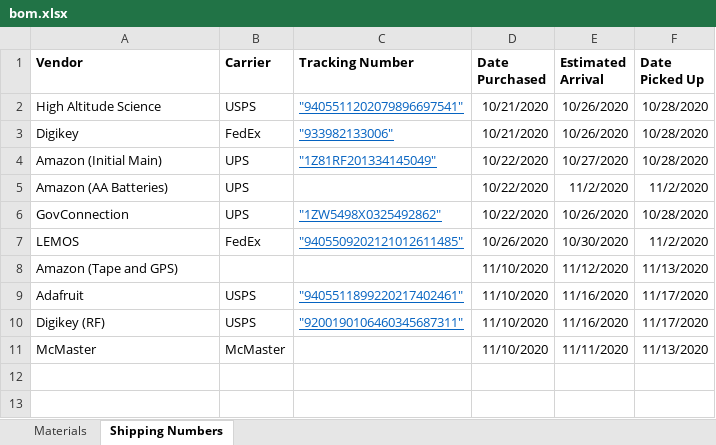
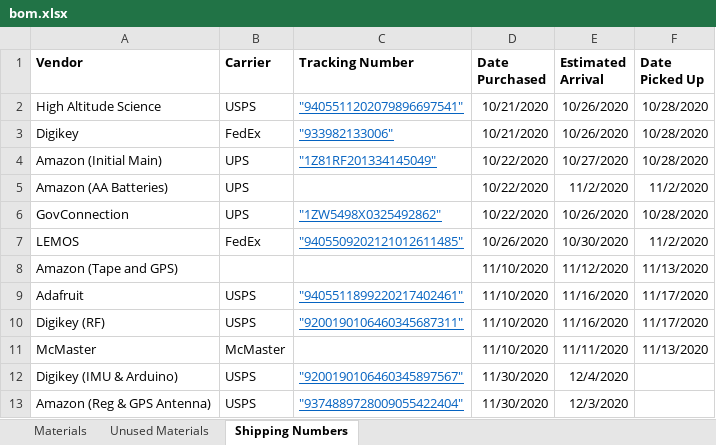
Before and after one commit to GAVLab/ros-hab-dcs, an Excel workbook: documentation/bom.xlsx, sheet Shipping Numbers, drawn as a sheet; values as stored, in another font and other column widths than the file's, no borders; the diff names each change by its address in the sheet, - before the commit and + after, or states it on an @@ line.

```diff
--- a/documentation/bom.xlsx (sheet Shipping Numbers)
+++ b/documentation/bom.xlsx (sheet Shipping Numbers)
+sheet tab: Unused Materials
+row 12: Digikey (IMU & Arduino) | USPS | "9200190106460345897567" | 11/30/2020 | 12/4/2020
+row 13: Amazon (Reg & GPS Antenna) | USPS | "9374889728009055422404" | 11/30/2020 | 12/3/2020
```
Also changed, not shown: sheet Materials, formulas that keep their value, 3 other files.
